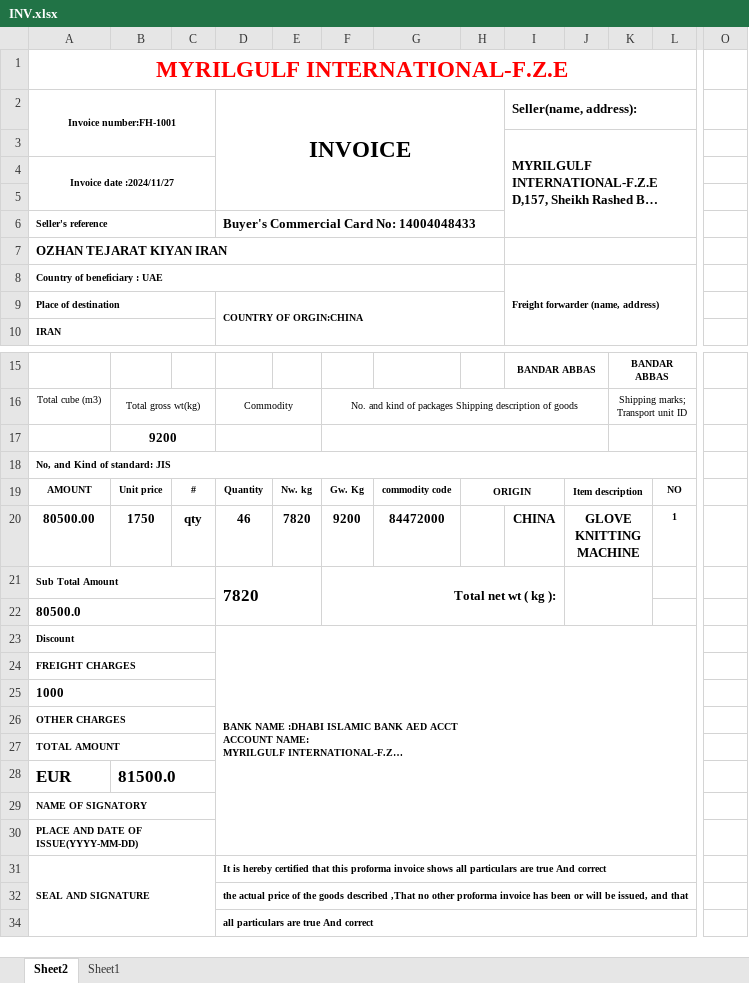
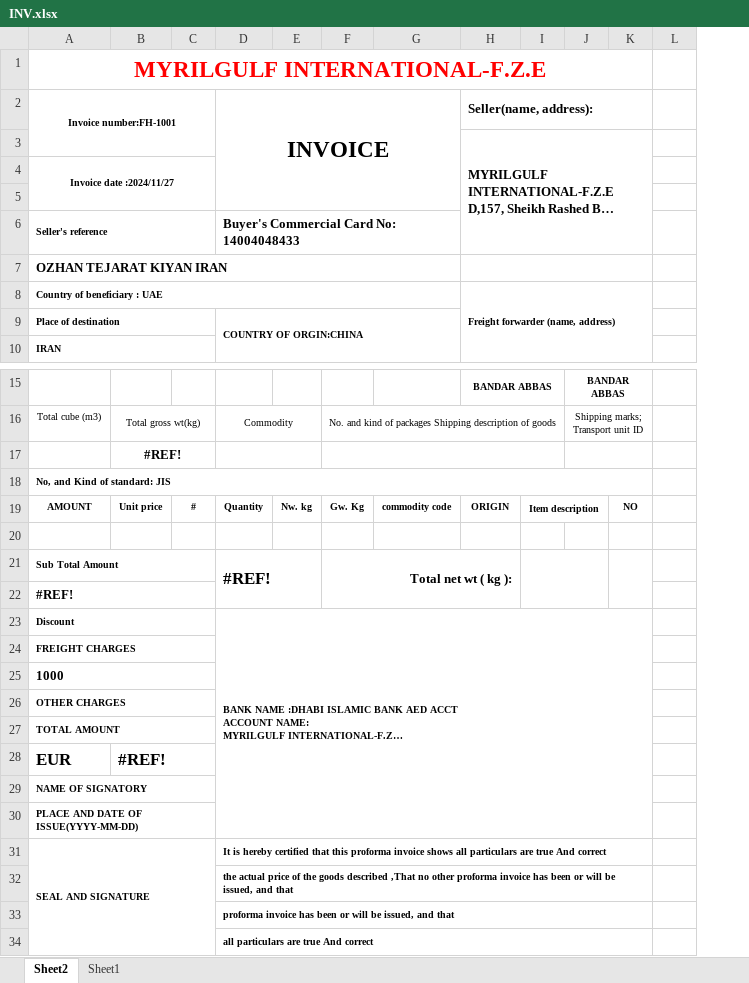
Before and after one commit to amirabbasly/ozhan-tejarat-import, an Excel workbook: static/excel_template/INV.xlsx, sheet Sheet2, drawn as a sheet; only a part is shown, gaps mark what is left out; long unchanged cells end in …; values as stored, in another font and other column widths than the file's, no borders; charts and pictures not drawn; 1 other sheet too large or unreadable and not compared; removed rows and columns are numbered as before the commit, all else as after; rows hold the shown columns only; the diff names each change by its address in the sheet, - before the commit and + after, or states it on an @@ line.

```diff
--- a/static/excel_template/INV.xlsx (sheet Sheet2)
+++ b/static/excel_template/INV.xlsx (sheet Sheet2)
-column H, row 19: ORIGIN
+column L, empty
-column O, empty
-B17: 9200
+B17: #REF!
-H19 (Seller(name, address):): (empty)
+H19 (Seller(name, address):): ORIGIN
-row 20: 80500.00 | 1750 | qty | 46 | 7820 | 9200 | 84472000 |  | CHINA | GLOVE KNITTING MACHINE |  | 1
+row 20: (empty)
-J20:K20 merged
-D21 (INVOICE): 7820
+D21 (INVOICE): #REF!
+K21:K22 merged
-A22 (Invoice number:FH-1001): 80500.0
+A22 (Invoice number:FH-1001): #REF!
-B28: 81500.0
+B28: #REF!
@@ row 33 unhidden:  |  |  | proforma invoice has been or will be issued, and that @@
```
Also changed, not shown: charts or pictures, 5 other files.
